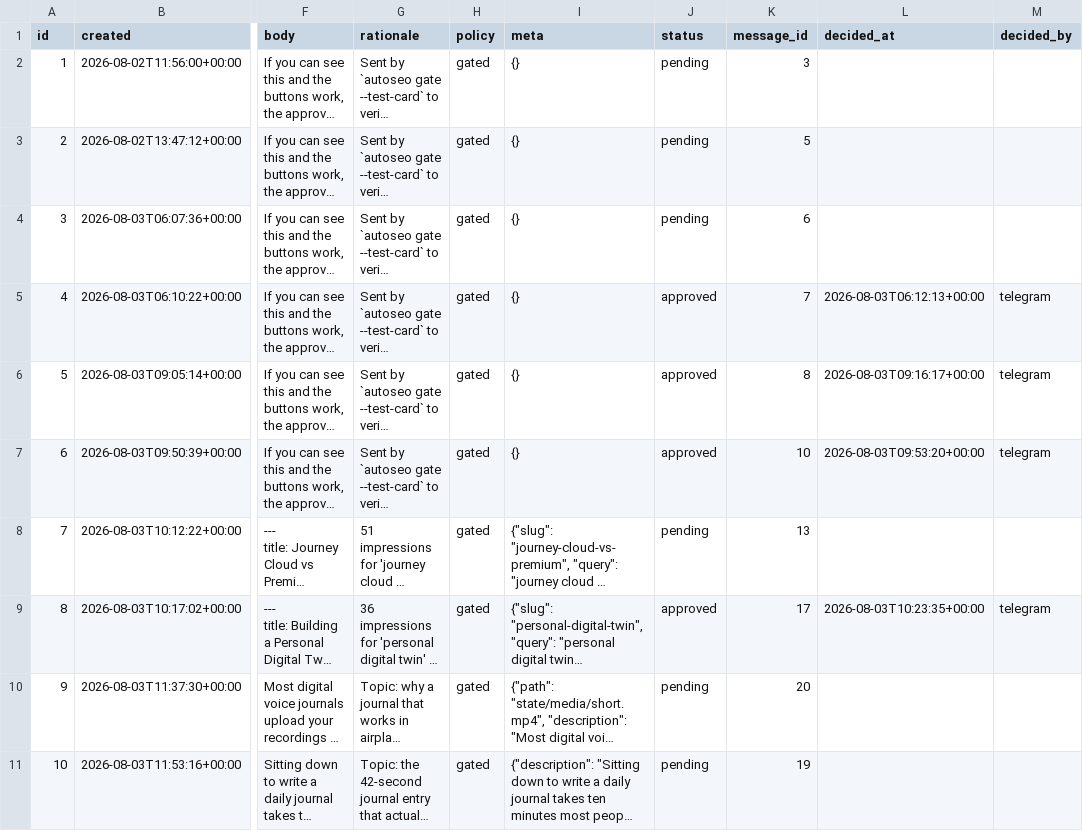
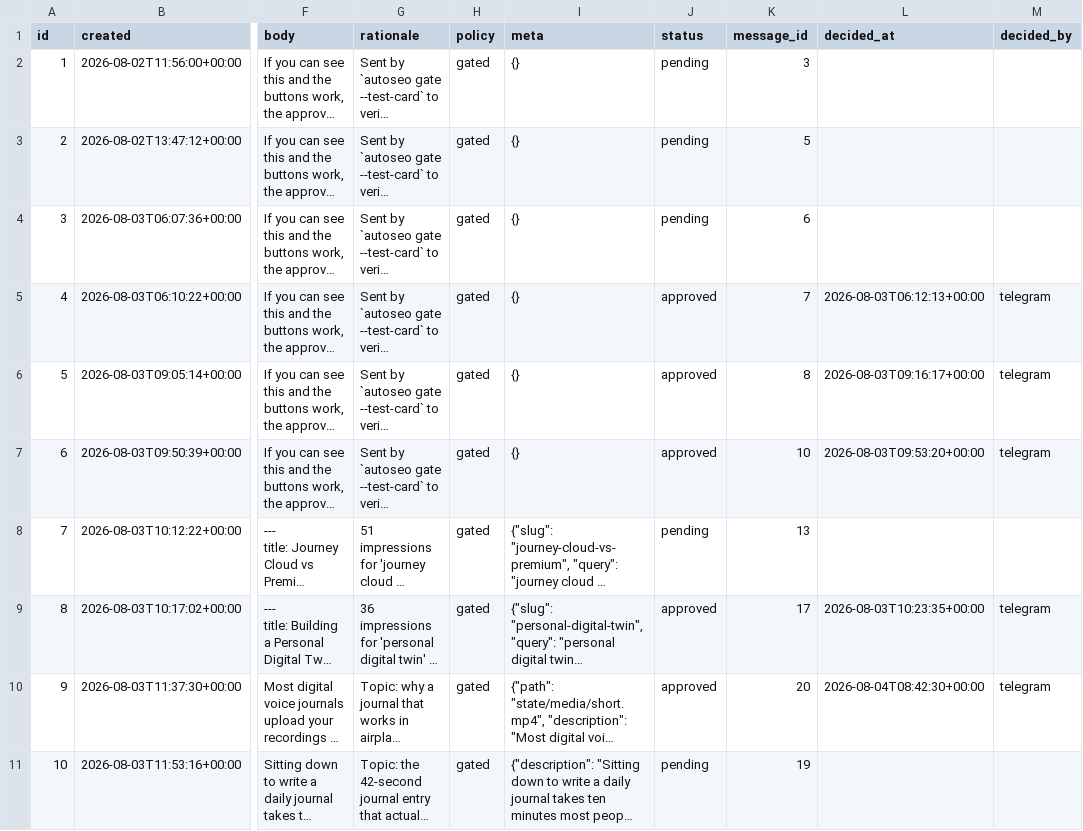
Before and after one commit to intrepidkarthi/autoseo, a CSV file: state/queue_item.csv, drawn as a sheet; only a part is shown, gaps mark what is left out; long unchanged cells end in …; the diff names each change by its address in the sheet, - before the commit and + after, or states it on an @@ line.

```diff
--- a/state/queue_item.csv
+++ b/state/queue_item.csv
-J10 (status): pending
+J10 (status): approved
-L10 (decided_at): (empty)
+L10 (decided_at): 2026-08-04T08:42:30+00:00
-M10 (decided_by): (empty)
+M10 (decided_by): telegram
```
Also changed, not shown: state/gate_seen.csv, state/run_log.csv.
